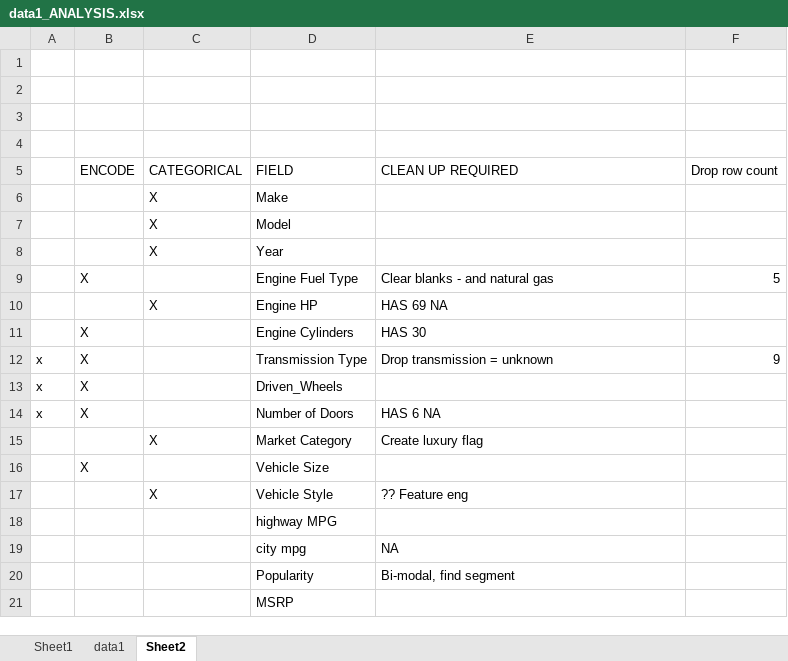
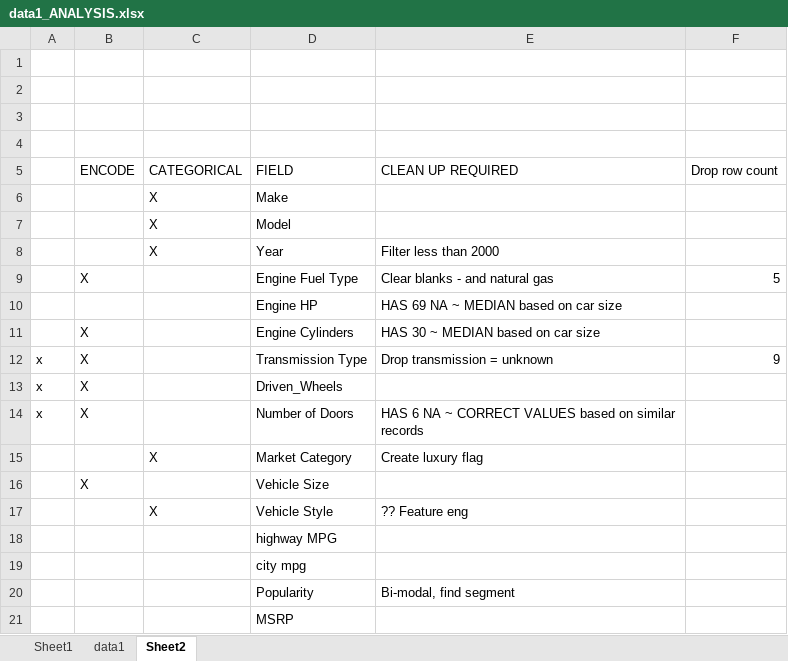
Before and after one commit to RiccoFerraro/Stats2_Project1, an Excel workbook: data1_ANALYSIS.xlsx, sheet Sheet2, drawn as a sheet; values as stored, in another font and other column widths than the file's, no borders; removed rows and columns are numbered as before the commit, all else as after; the diff names each change by its address in the sheet, - before the commit and + after, or states it on an @@ line.

```diff
--- a/data1_ANALYSIS.xlsx (sheet Sheet2)
+++ b/data1_ANALYSIS.xlsx (sheet Sheet2)
-E8 (CLEAN UP REQUIRED): (empty)
+E8 (CLEAN UP REQUIRED): Filter less than 2000
-row 10:  |  | X | Engine HP | HAS 69 NA
+row 10:  |  |  | Engine HP | HAS 69 NA ~ MEDIAN based on car size
-E11 (CLEAN UP REQUIRED): HAS 30
+E11 (CLEAN UP REQUIRED): HAS 30 ~ MEDIAN based on car size
-E14 (CLEAN UP REQUIRED): HAS 6 NA
+E14 (CLEAN UP REQUIRED): HAS 6 NA ~ CORRECT VALUES based on similar records
-E19 (CLEAN UP REQUIRED): NA
+E19 (CLEAN UP REQUIRED): (empty)
```
Also changed, not shown: sheet data1, sheet Sheet1.
